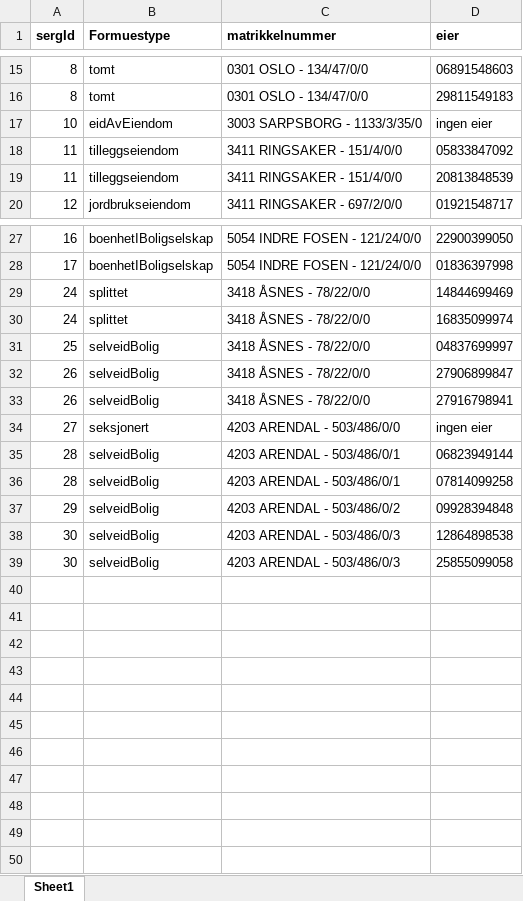
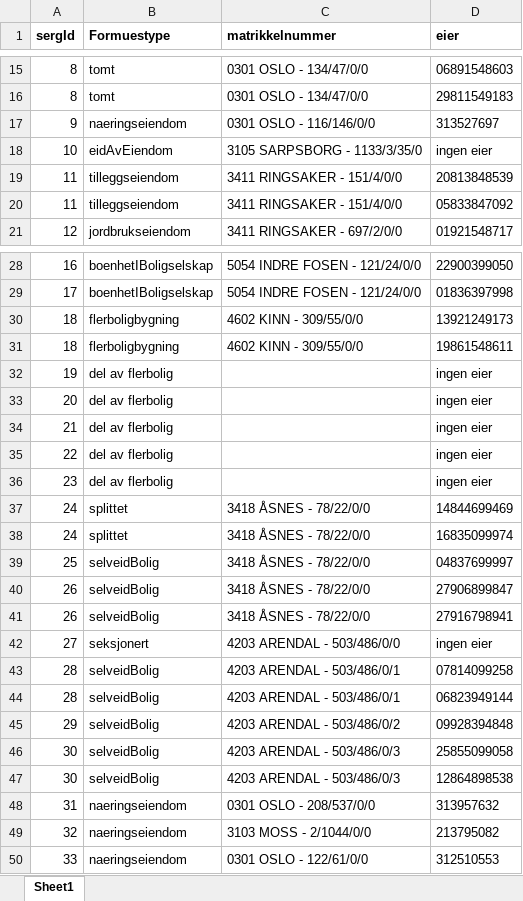
Before and after one commit to Skatteetaten/skattemeldingen, an Excel workbook: docs/api-v2/Syntetiske_eiendommer_v2.xlsx, sheet Sheet1, drawn as a sheet; only a part is shown, gaps mark what is left out; values as stored, in another font and other column widths than the file's, no borders; addresses are those after the commit; the diff names each change by its address in the sheet, - before the commit and + after, or states it on an @@ line.

Commit message:
Pull request #146: oppdaterer regnerak med test eiendommer
Merge in SIR/skattemeldingen from oppdatert_test_eiendom to master

Squashed commit of the following:

commit f3a41f4cb94fc52b67d0f5ee35adf85a284dce79
Author: Martin Unhjem <>
Date:   Wed Feb 14 14:42:07 2024 +0100

    oppdaterer regnerak med test eiendommer

```diff
--- a/docs/api-v2/Syntetiske_eiendommer_v2.xlsx (sheet Sheet1)
+++ b/docs/api-v2/Syntetiske_eiendommer_v2.xlsx (sheet Sheet1)
+row 17: 9 | naeringseiendom | 0301 OSLO - 116/146/0/0 | 313527697
-C18 (matrikkelnummer): 3003 SARPSBORG - 1133/3/35/0
+C18 (matrikkelnummer): 3105 SARPSBORG - 1133/3/35/0
+row 30: 18 | flerboligbygning | 4602 KINN - 309/55/0/0 | 13921249173
+row 31: 18 | flerboligbygning | 4602 KINN - 309/55/0/0 | 19861548611
+row 32: 19 | del av flerbolig |  | ingen eier
+row 33: 20 | del av flerbolig |  | ingen eier
+row 34: 21 | del av flerbolig |  | ingen eier
+row 35: 22 | del av flerbolig |  | ingen eier
+row 36: 23 | del av flerbolig |  | ingen eier
@@ row 36 moved to row 43: 28 @@
@@ row 39 moved to row 46: 30 @@
+row 48: 31 | naeringseiendom | 0301 OSLO - 208/537/0/0 | 313957632
+row 49: 32 | naeringseiendom | 3103 MOSS - 2/1044/0/0 | 213795082
+row 50: 33 | naeringseiendom | 0301 OSLO - 122/61/0/0 | 312510553
```
